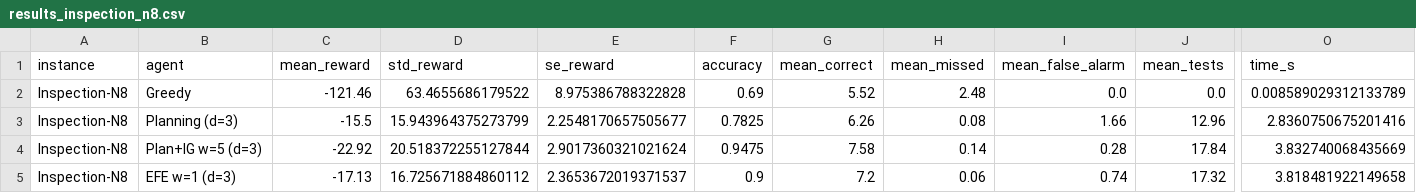
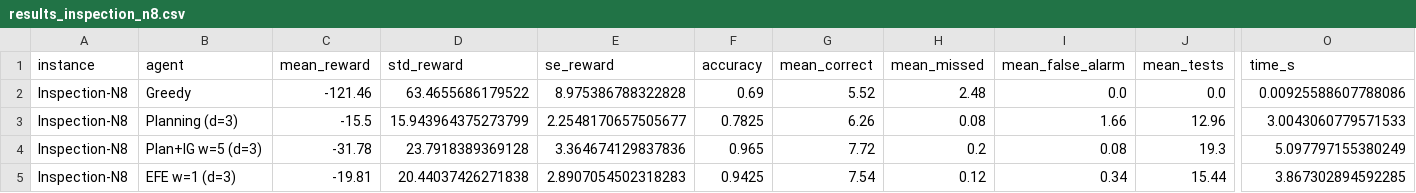
Before and after one commit to PatrickAllenCooper/rho_aif, a CSV file: results/results_inspection_n8.csv, drawn as a sheet; only a part is shown, gaps mark what is left out; the diff covers the shown part only; the diff names each change by its address in the sheet, - before the commit and + after, or states it on an @@ line.

```diff
--- a/results/results_inspection_n8.csv
+++ b/results/results_inspection_n8.csv
-O2 (time_s): 0.008589029312133789
+O2 (time_s): 0.00925588607788086
-O3 (time_s): 2.8360750675201416
+O3 (time_s): 3.0043060779571533
-C4 (mean_reward): -22.92
+C4 (mean_reward): -31.78
-D4 (std_reward): 20.518372255127844
+D4 (std_reward): 23.7918389369128
-E4 (se_reward): 2.9017360321021624
+E4 (se_reward): 3.364674129837836
-F4 (accuracy): 0.9475
+F4 (accuracy): 0.965
-G4 (mean_correct): 7.58
+G4 (mean_correct): 7.72
-H4 (mean_missed): 0.14
+H4 (mean_missed): 0.2
-I4 (mean_false_alarm): 0.28
+I4 (mean_false_alarm): 0.08
-J4 (mean_tests): 17.84
+J4 (mean_tests): 19.3
-O4 (time_s): 3.832740068435669
+O4 (time_s): 5.097797155380249
-C5 (mean_reward): -17.13
+C5 (mean_reward): -19.81
-D5 (std_reward): 16.725671884860112
+D5 (std_reward): 20.44037426271838
-E5 (se_reward): 2.3653672019371537
+E5 (se_reward): 2.8907054502318283
-F5 (accuracy): 0.9
+F5 (accuracy): 0.9425
-G5 (mean_correct): 7.2
+G5 (mean_correct): 7.54
-H5 (mean_missed): 0.06
+H5 (mean_missed): 0.12
-I5 (mean_false_alarm): 0.74
+I5 (mean_false_alarm): 0.34
-J5 (mean_tests): 17.32
+J5 (mean_tests): 15.44
-O5 (time_s): 3.818481922149658
+O5 (time_s): 3.867302894592285
```
Also changed, not shown: 6 edited cells elsewhere in this file, 5 other files.
